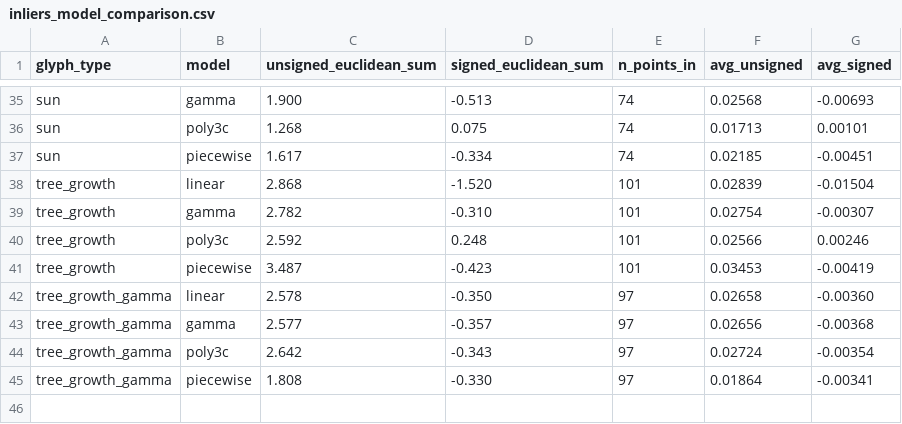
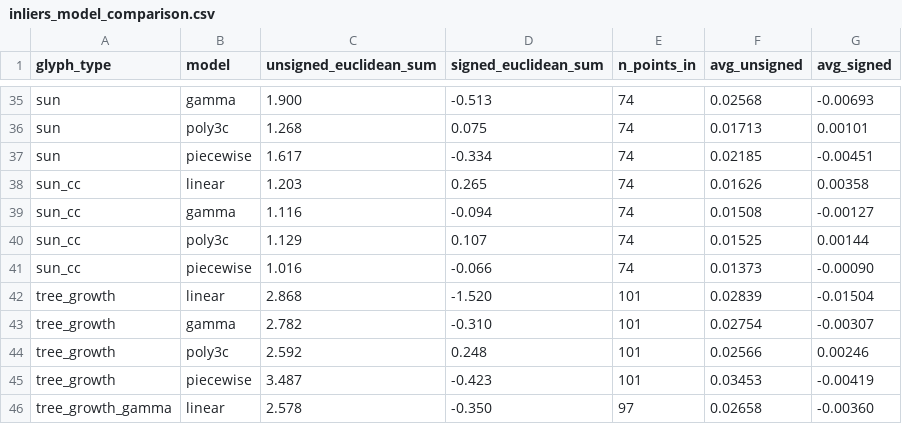
Before and after one commit to provajuli/BP, a CSV file: data/data_processing_output/filtered_inliers/inliers_model_comparison.csv, drawn as a sheet; only a part is shown, gaps mark what is left out; the shorter side is filled out with more unchanged rows.

```diff
--- a/data/data_processing_output/filtered_inliers/inliers_model_comparison.csv
+++ b/data/data_processing_output/filtered_inliers/inliers_model_comparison.csv
@@ -37,2 +37,6 @@ sun,poly3c,1.268,0.075,74,0.01713,0.00101
 sun,piecewise,1.617,-0.334,74,0.02185,-0.00451
+sun_cc,linear,1.203,0.265,74,0.01626,0.00358
+sun_cc,gamma,1.116,-0.094,74,0.01508,-0.00127
+sun_cc,poly3c,1.129,0.107,74,0.01525,0.00144
+sun_cc,piecewise,1.016,-0.066,74,0.01373,-0.00090
 tree_growth,linear,2.868,-1.520,101,0.02839,-0.01504
```
Also changed, not shown: data/data_processing_input/filtered_results.csv, data/data_processing_output/unfiltered_outliers/outliers_model_comparison.csv, 8 other files.
